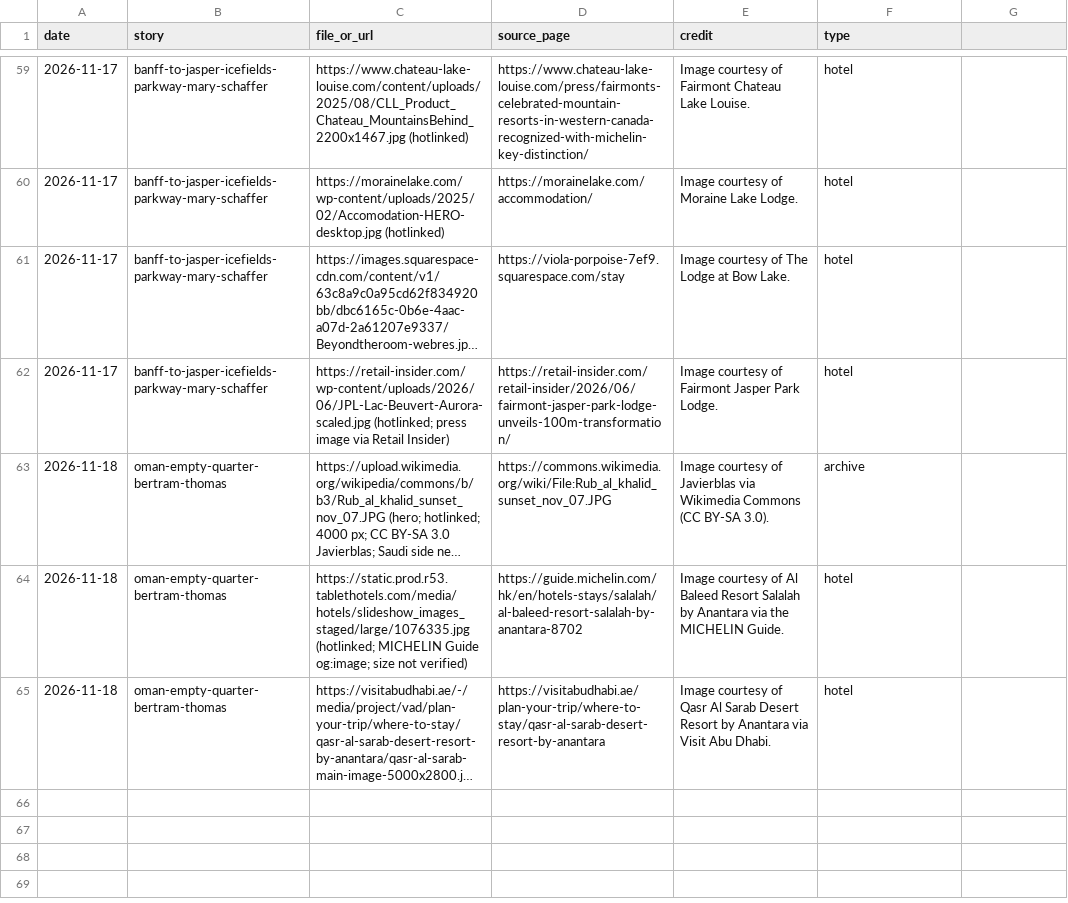
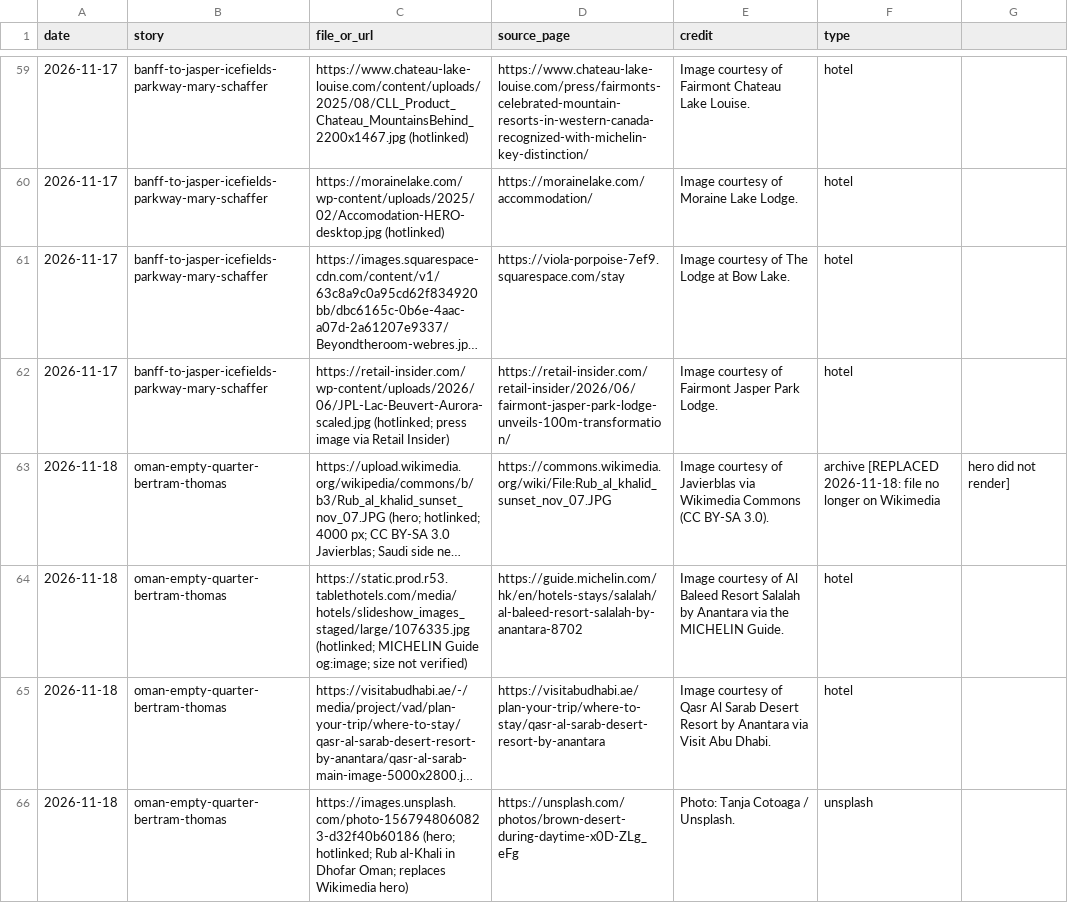
Before and after one commit to chasarnold1824/noonwild, a CSV file: image-log.csv, drawn as a sheet; only a part is shown, gaps mark what is left out; long unchanged cells end in …; the diff names each change by its address in the sheet, - before the commit and + after, or states it on an @@ line.

```diff
--- a/image-log.csv
+++ b/image-log.csv
-F63 (type): archive
+F63 (type): archive [REPLACED 2026-11-18: file no longer on Wikimedia
-G63: (empty)
+G63: hero did not render]
+row 66: 2026-11-18 | oman-empty-quarter-bertram-thomas | https://images.unsplash.com/photo-1567948060823-d32f40b60186 (hero; hotlinked; Rub al-Khali in Dhofar Oman; replaces Wikimedia hero) | https://unsplash.com/photos/brown-desert-during-daytime-x0D-ZLg_eFg | Photo: Tanja Cotoaga / Unsplash. | unsplash
```
Also changed, not shown: 1 other file.
